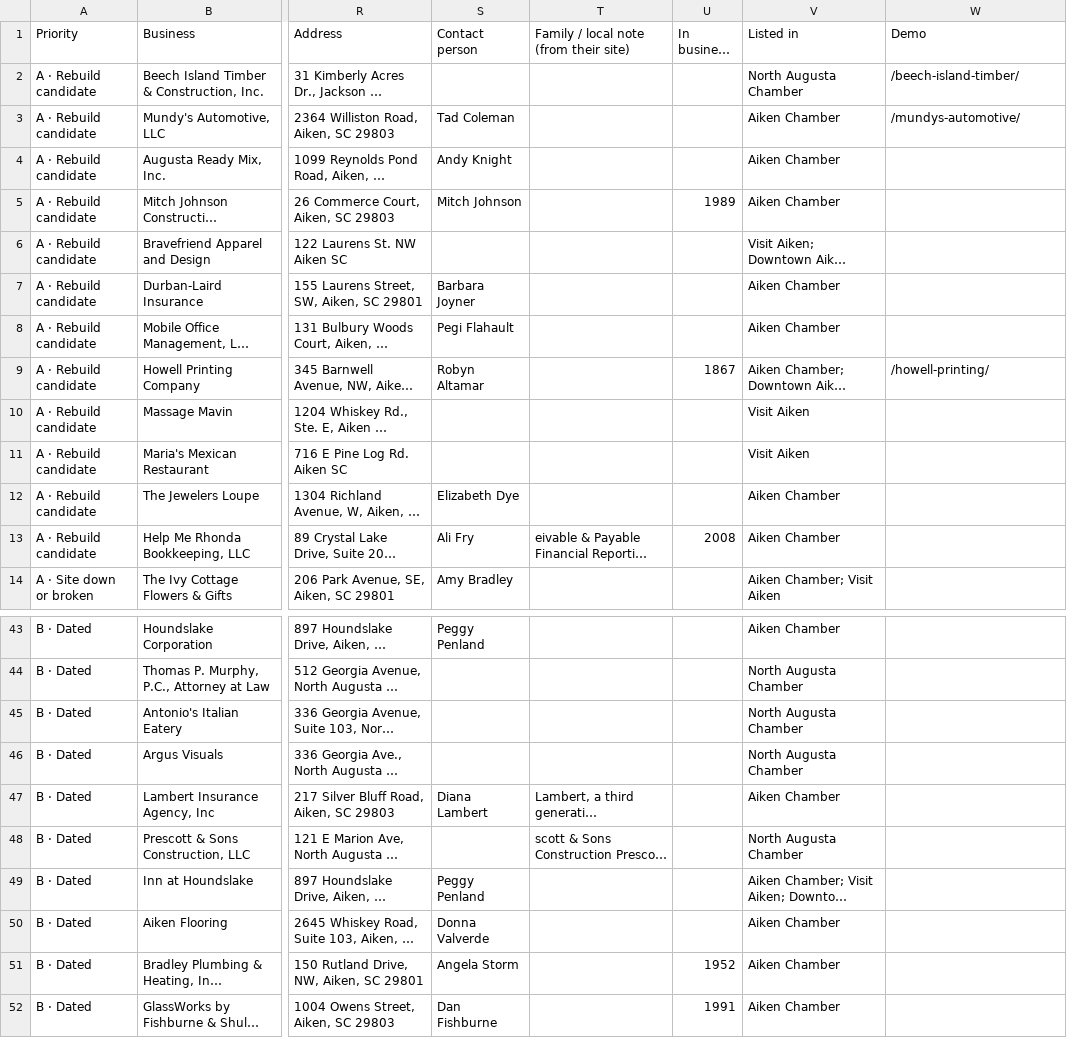
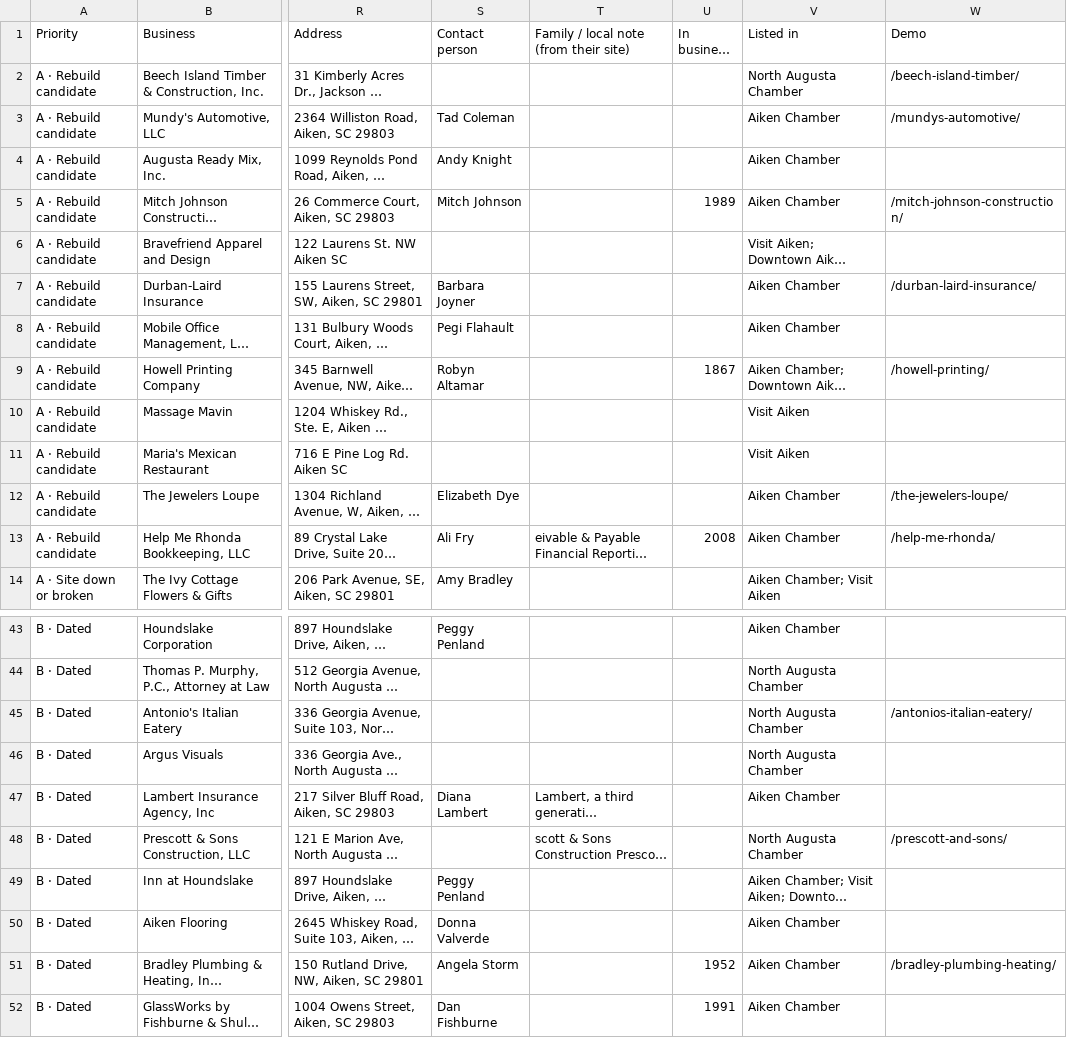
Before and after one commit to showoffjp/Aiken, a CSV file: data/prospects.csv, drawn as a sheet; only a part is shown, gaps mark what is left out; long unchanged cells end in …; the diff names each change by its address in the sheet, - before the commit and + after, or states it on an @@ line.

```diff
--- a/data/prospects.csv
+++ b/data/prospects.csv
-W5 (Demo): (empty)
+W5 (Demo): /mitch-johnson-construction/
-W7 (Demo): (empty)
+W7 (Demo): /durban-laird-insurance/
-W12 (Demo): (empty)
+W12 (Demo): /the-jewelers-loupe/
-W13 (Demo): (empty)
+W13 (Demo): /help-me-rhonda/
-W45 (Demo): (empty)
+W45 (Demo): /antonios-italian-eatery/
-W48 (Demo): (empty)
+W48 (Demo): /prescott-and-sons/
-W51 (Demo): (empty)
+W51 (Demo): /bradley-plumbing-heating/
```
Also changed, not shown: 35 other files.
